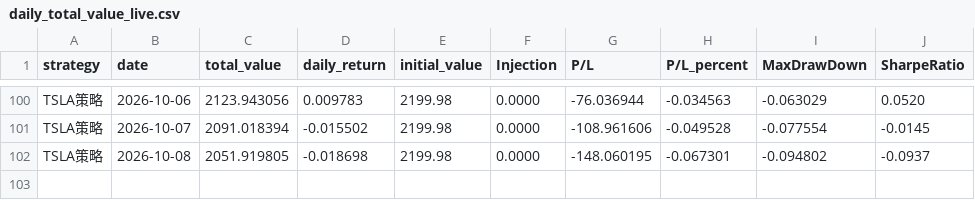
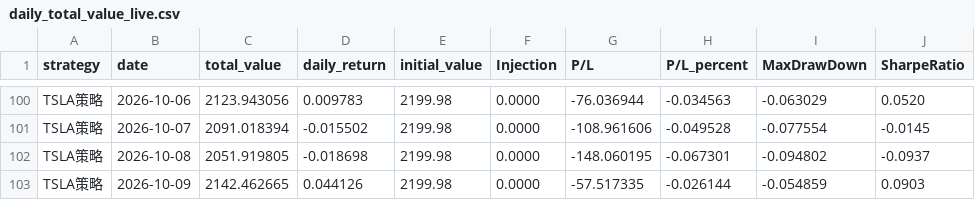
Before and after one commit to Shawey94/AITrading, a CSV file: data/daily_total_value_live.csv, drawn as a sheet; only a part is shown, gaps mark what is left out; the diff names each change by its address in the sheet, - before the commit and + after, or states it on an @@ line.

Commit message:
data: daily update 2026-10-09 (+ chart)

```diff
--- a/data/daily_total_value_live.csv
+++ b/data/daily_total_value_live.csv
+row 103: TSLA策略 | 2026-10-09 | 2142.462665 | 0.044126 | 2199.98 | 0.0000 | -57.517335 | -0.026144 | -0.054859 | 0.0903
```
Also changed, not shown: 1 other file.
